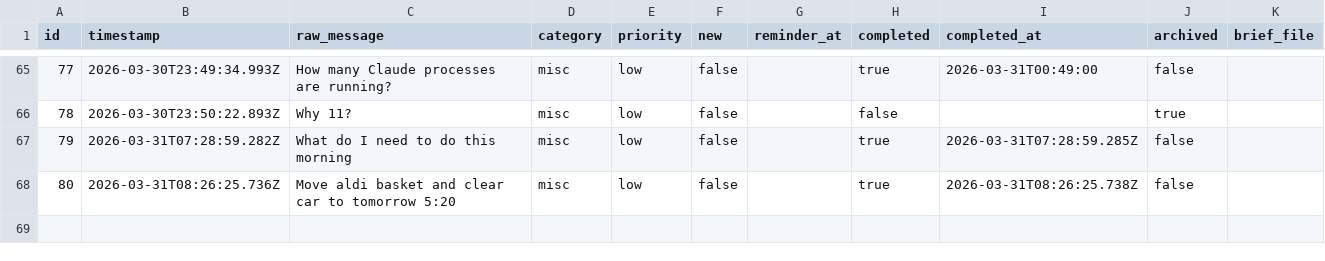
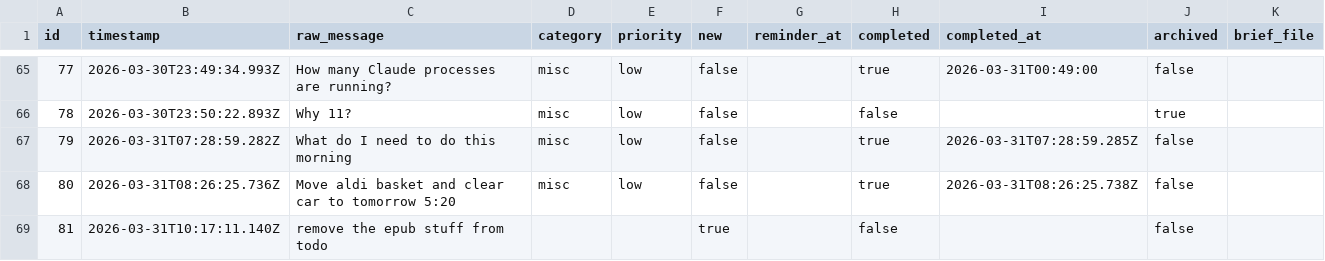
Before and after one commit to ChilliByte/stream-todo, a CSV file: todos.csv, drawn as a sheet; only a part is shown, gaps mark what is left out.

Commit message:
add: remove the epub stuff from todo

```diff
--- a/todos.csv
+++ b/todos.csv
@@ -68 +68,2 @@
 "80","2026-03-31T08:26:25.736Z","Move aldi basket and clear car to tomorrow 5:20","misc","low","false","","true","2026-03-31T08:26:25.738Z","false",""
+"81","2026-03-31T10:17:11.140Z","remove the epub stuff from todo","","","true","","false","","false",""
```
